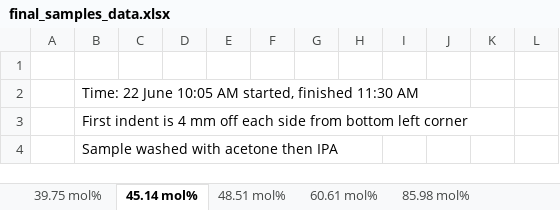
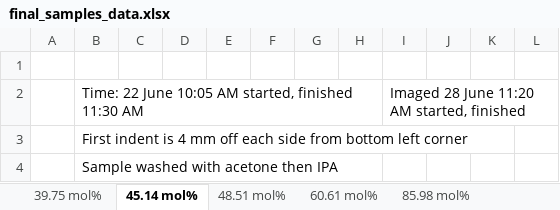
Before and after one commit to jLoven/hardness_test_area_detection, an Excel workbook: final_samples_data.xlsx, sheet 45.14 mol%, drawn as a sheet; only a part is shown; values as stored, in another font and other column widths than the file's, no borders; the diff covers the shown part only; the diff names each change by its address in the sheet, - before the commit and + after, or states it on an @@ line.

```diff
--- a/final_samples_data.xlsx (sheet 45.14 mol%)
+++ b/final_samples_data.xlsx (sheet 45.14 mol%)
-I2: (empty)
+I2: Imaged 28 June 11:20 AM started, finished
```
Also changed, not shown: other rows of this sheet, sheet 39.75 mol%, hours.xlsx, 1 other file.
